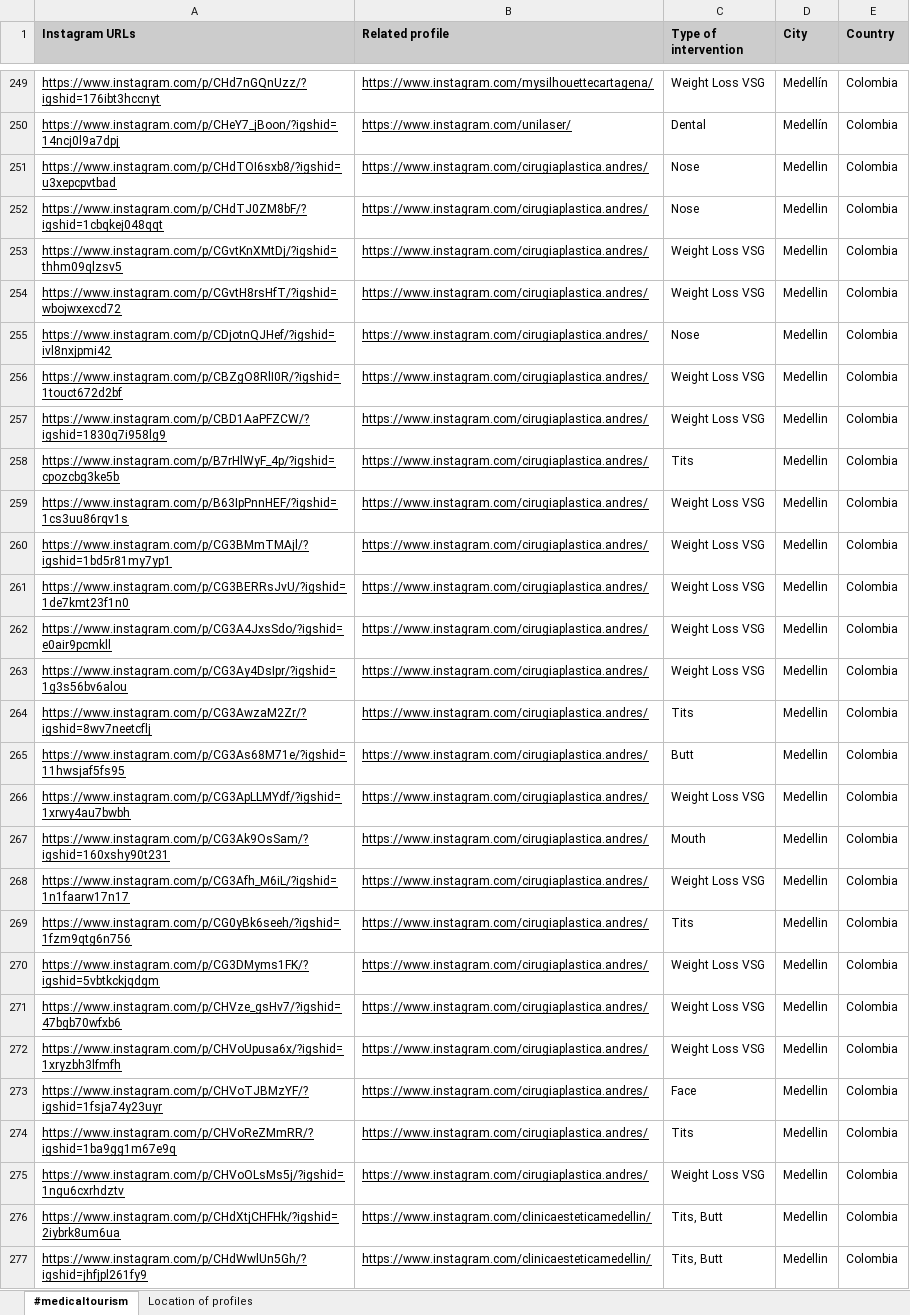
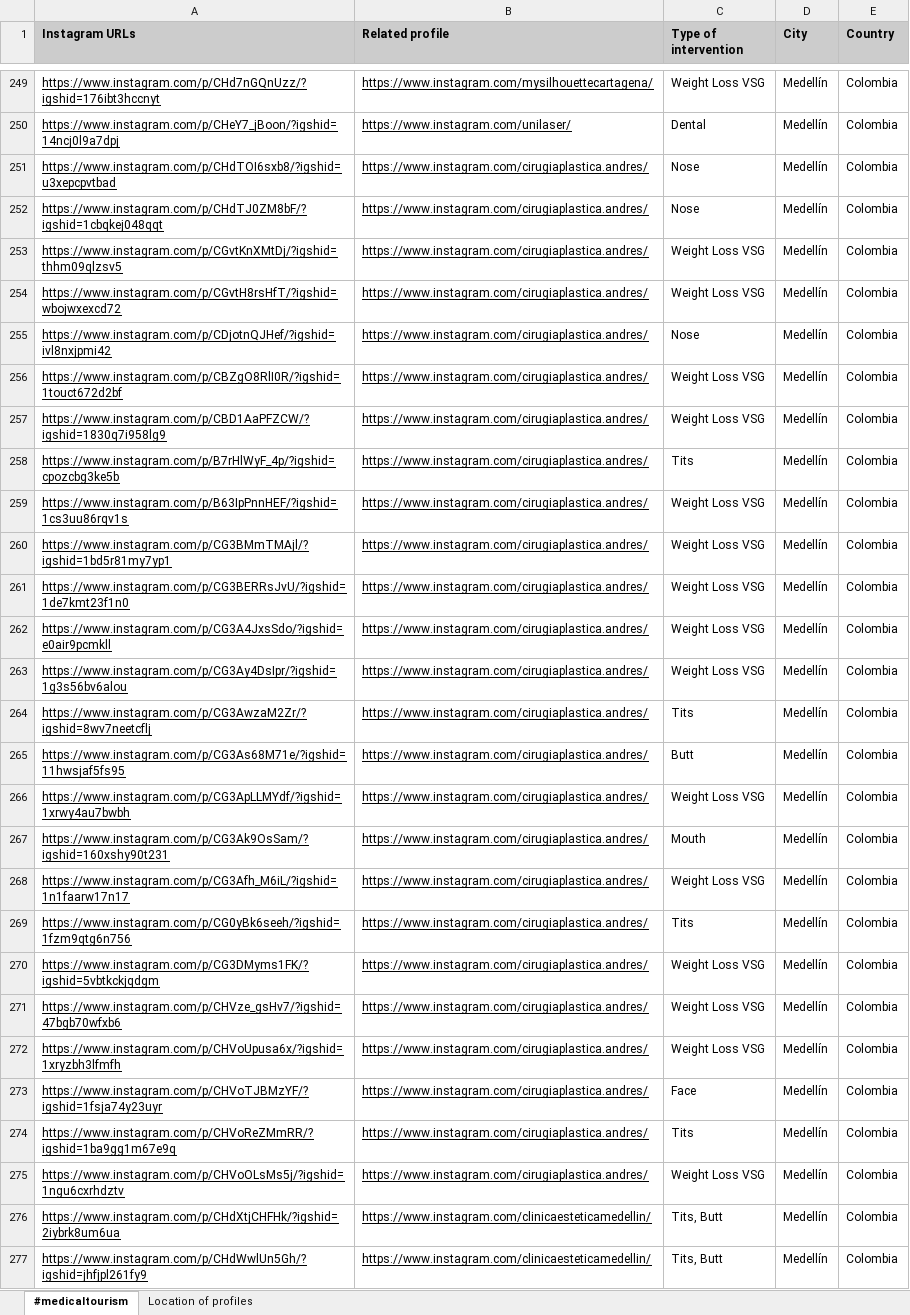
Before and after one commit to federicopozzi/dd16-phase2-template-master, an Excel workbook: question-4/P4-medicaltourism.xlsx, sheet #medicaltourism, drawn as a sheet; only a part is shown, gaps mark what is left out; values as stored, in another font and other column widths than the file's, no borders; the diff covers the shown part only; the diff names each change by its address in the sheet, - before the commit and + after, or states it on an @@ line.

Commit message:
Update P4-medicaltourism.xlsx

```diff
--- a/question-4/P4-medicaltourism.xlsx (sheet #medicaltourism)
+++ b/question-4/P4-medicaltourism.xlsx (sheet #medicaltourism)
-D251:D277 (City): Medellin
+D251:D277 (City): Medellín
```
Also changed, not shown: 6 added rows, 7 removed rows, 1 moved row and 7 edited cells elsewhere in this sheet.
